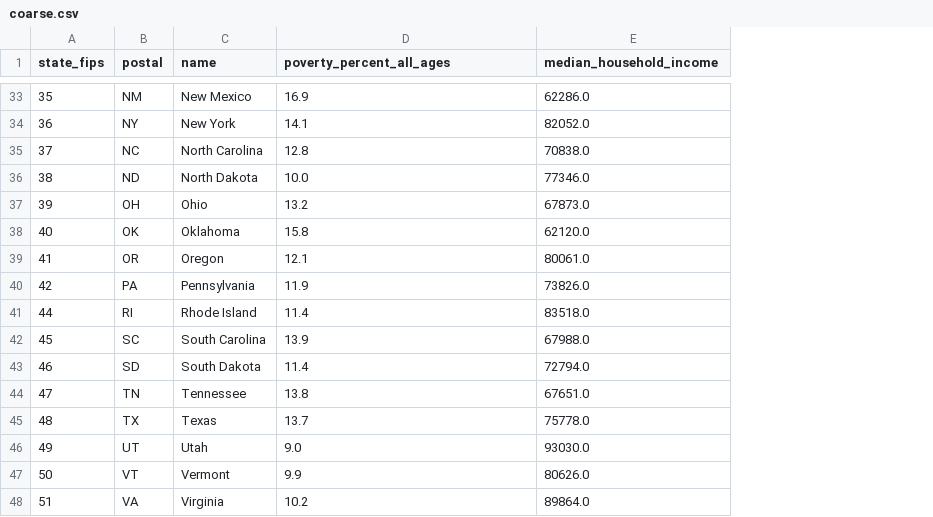
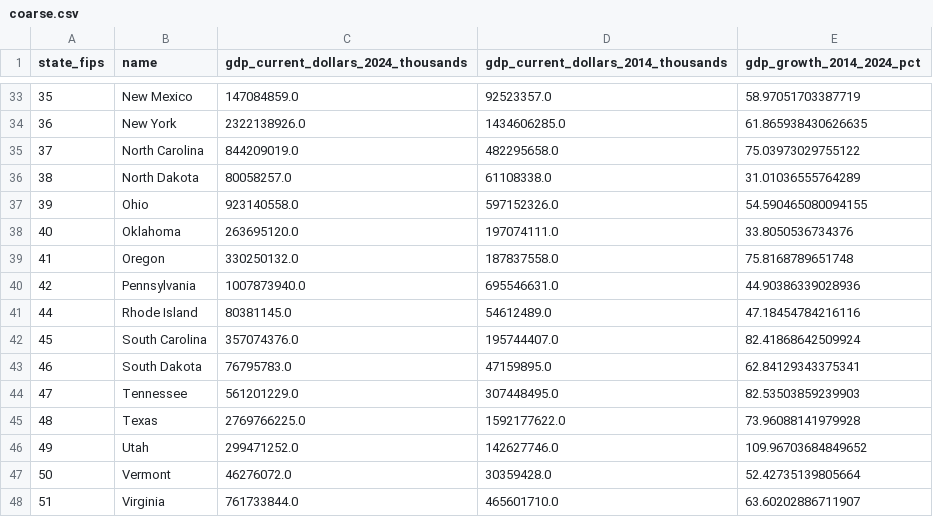
Before and after one commit to rickyssss/-aggregation-bias-thesis, a CSV file: data/USA/coarse.csv, drawn as a sheet; only a part is shown, gaps mark what is left out; removed rows and columns are numbered as before the commit, all else as after; the diff covers the shown part only; the diff names each change by its address in the sheet, - before the commit and + after, or states it on an @@ line.

```diff
--- a/data/USA/coarse.csv
+++ b/data/USA/coarse.csv
-column B (postal), rows 33-48: NM | NY | NC | ND | OH | OK | OR | PA | RI | SC | SD | TN | TX | UT | VT | VA
+column C, row 1: gdp_current_dollars_2024_thousands; rows 33-48: 147084859.0 | 2322138926.0 | 844209019.0 | 80058257.0 | 923140558.0 | 263695120.0 | 330250132.0 | 1007873940.0 | 80381145.0 | 357074376.0 | 76795783.0 | 561201229.0 | 2769766225.0 | 299471252.0 | 46276072.0 | 761733844.0
-D1: poverty_percent_all_ages
+D1: gdp_current_dollars_2014_thousands
-E1: median_household_income
+E1: gdp_growth_2014_2024_pct
-D33: 16.9
+D33: 92523357.0
-E33 (gdp_growth_2014_2024_pct): 62286.0
+E33 (gdp_growth_2014_2024_pct): 58.97051703387719
-D34: 14.1
+D34: 1434606285.0
-E34 (gdp_growth_2014_2024_pct): 82052.0
+E34 (gdp_growth_2014_2024_pct): 61.865938430626635
-D35: 12.8
+D35: 482295658.0
-E35 (gdp_growth_2014_2024_pct): 70838.0
+E35 (gdp_growth_2014_2024_pct): 75.03973029755122
-D36: 10.0
+D36: 61108338.0
-E36 (gdp_growth_2014_2024_pct): 77346.0
+E36 (gdp_growth_2014_2024_pct): 31.01036555764289
-D37: 13.2
+D37: 597152326.0
-E37 (gdp_growth_2014_2024_pct): 67873.0
+E37 (gdp_growth_2014_2024_pct): 54.590465080094155
-D38: 15.8
+D38: 197074111.0
-E38 (gdp_growth_2014_2024_pct): 62120.0
+E38 (gdp_growth_2014_2024_pct): 33.8050536734376
-D39: 12.1
+D39: 187837558.0
-E39 (gdp_growth_2014_2024_pct): 80061.0
+E39 (gdp_growth_2014_2024_pct): 75.8168789651748
-D40: 11.9
+D40: 695546631.0
-E40 (gdp_growth_2014_2024_pct): 73826.0
+E40 (gdp_growth_2014_2024_pct): 44.90386339028936
-D41: 11.4
+D41: 54612489.0
-E41 (gdp_growth_2014_2024_pct): 83518.0
+E41 (gdp_growth_2014_2024_pct): 47.18454784216116
-D42: 13.9
+D42: 195744407.0
-E42 (gdp_growth_2014_2024_pct): 67988.0
+E42 (gdp_growth_2014_2024_pct): 82.41868642509924
-D43: 11.4
+D43: 47159895.0
-E43 (gdp_growth_2014_2024_pct): 72794.0
+E43 (gdp_growth_2014_2024_pct): 62.84129343375341
-D44: 13.8
+D44: 307448495.0
-E44 (gdp_growth_2014_2024_pct): 67651.0
+E44 (gdp_growth_2014_2024_pct): 82.53503859239903
-D45: 13.7
+D45: 1592177622.0
-E45 (gdp_growth_2014_2024_pct): 75778.0
+E45 (gdp_growth_2014_2024_pct): 73.96088141979928
-D46: 9.0
+D46: 142627746.0
-E46 (gdp_growth_2014_2024_pct): 93030.0
+E46 (gdp_growth_2014_2024_pct): 109.96703684849652
-D47: 9.9
+D47: 30359428.0
-E47 (gdp_growth_2014_2024_pct): 80626.0
+E47 (gdp_growth_2014_2024_pct): 52.42735139805664
-D48: 10.2
+D48: 465601710.0
-E48 (gdp_growth_2014_2024_pct): 89864.0
+E48 (gdp_growth_2014_2024_pct): 63.60202886711907
```
Also changed, not shown: 70 edited cells elsewhere in this file, queue/candidate_pairs.csv, results/summary_table.csv, 4 other files.
